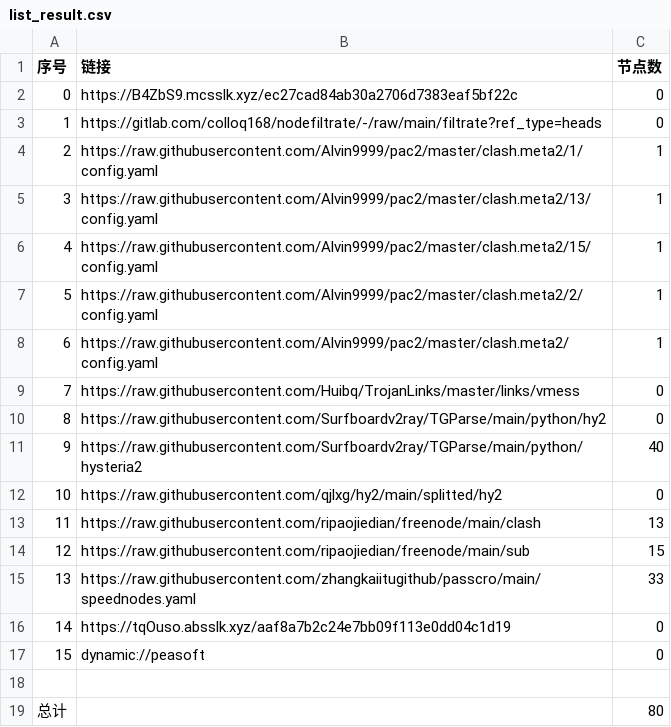
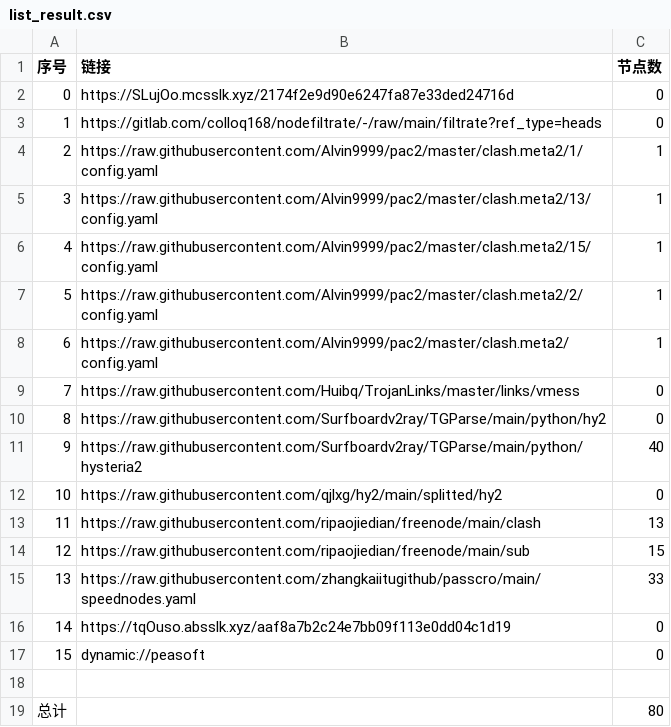
Before and after one commit to aqswaqsw/-dl, a CSV file: list_result.csv, drawn as a sheet.

```diff
--- a/list_result.csv
+++ b/list_result.csv
@@ -1,3 +1,3 @@
 序号,链接,节点数
-0,https://B4ZbS9.mcsslk.xyz/ec27cad84ab30a2706d7383eaf5bf22c,0
+0,https://SLujOo.mcsslk.xyz/2174f2e9d90e6247fa87e33ded24716d,0
 1,https://gitlab.com/colloq168/nodefiltrate/-/raw/main/filtrate?ref_type=heads,0
```
Also changed, not shown: 3 other files.
